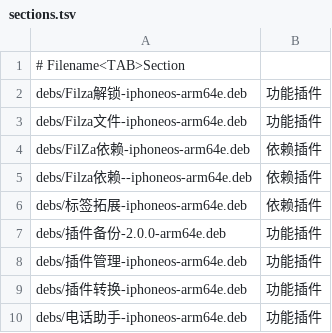
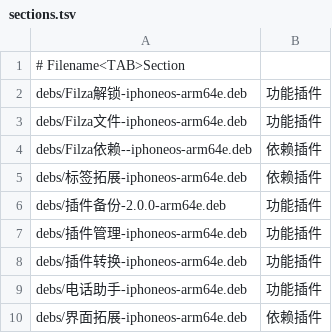
Before and after one commit to 154328106/repo, a TSV file: config/sections.tsv, drawn as a sheet; only a part is shown; the shorter side is filled out with more unchanged rows.

Commit message:
Remove FilZa依赖-iphoneos-arm64e

```diff
--- a/config/sections.tsv
+++ b/config/sections.tsv
@@ -3,3 +3,2 @@ debs/Filza解锁-iphoneos-arm64e.deb	功能插件
 debs/Filza文件-iphoneos-arm64e.deb	功能插件
-debs/FilZa依赖-iphoneos-arm64e.deb	依赖插件
 debs/Filza依赖--iphoneos-arm64e.deb	依赖插件
```
Also changed, not shown: 1 other file.
